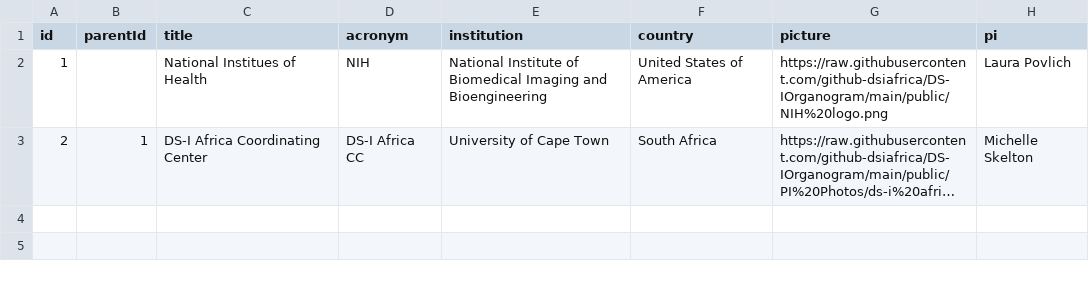
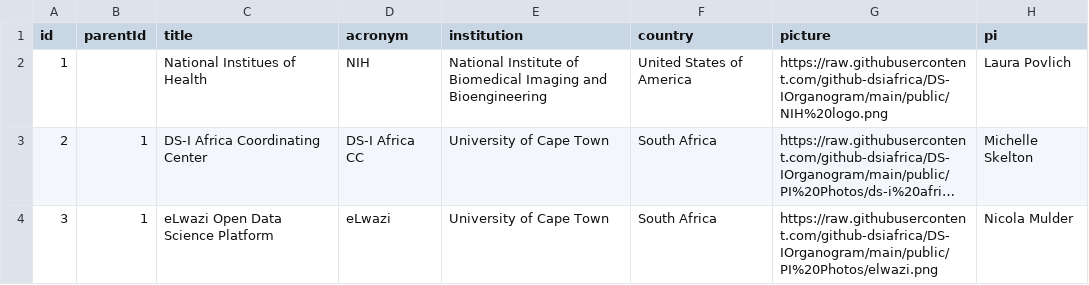
Before and after one commit to github-dsiafrica/DS-IOrganogram, a CSV file: public/data/data.csv, drawn as a sheet; long unchanged cells end in …; the diff names each change by its address in the sheet, - before the commit and + after, or states it on an @@ line.

Commit message:
Adds some data and chart.

```diff
--- a/public/data/data.csv
+++ b/public/data/data.csv
+row 4: 3 | 1 | eLwazi Open Data Science Platform | eLwazi | University of Cape Town | South Africa | https://raw.githubusercontent.com/github-dsiafrica/DS-IOrganogram/main/public/PI%20Photos/elwazi.png | Nicola Mulder
```
Also changed, not shown: 2 other files.
